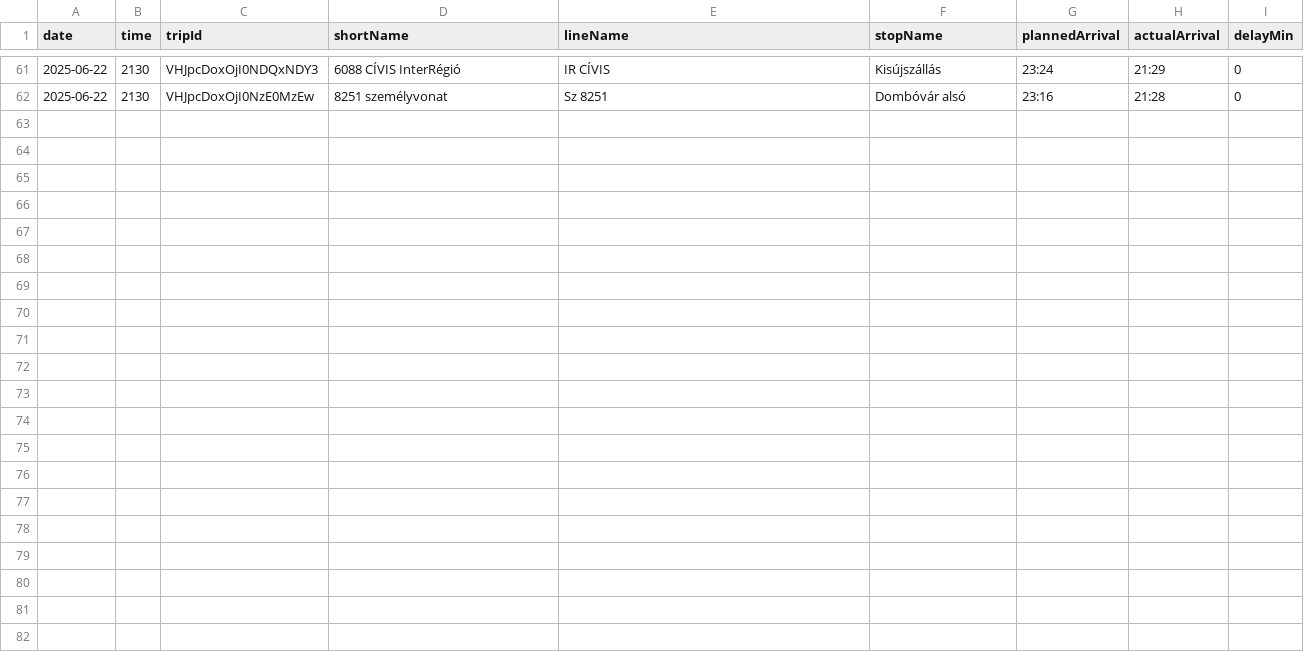
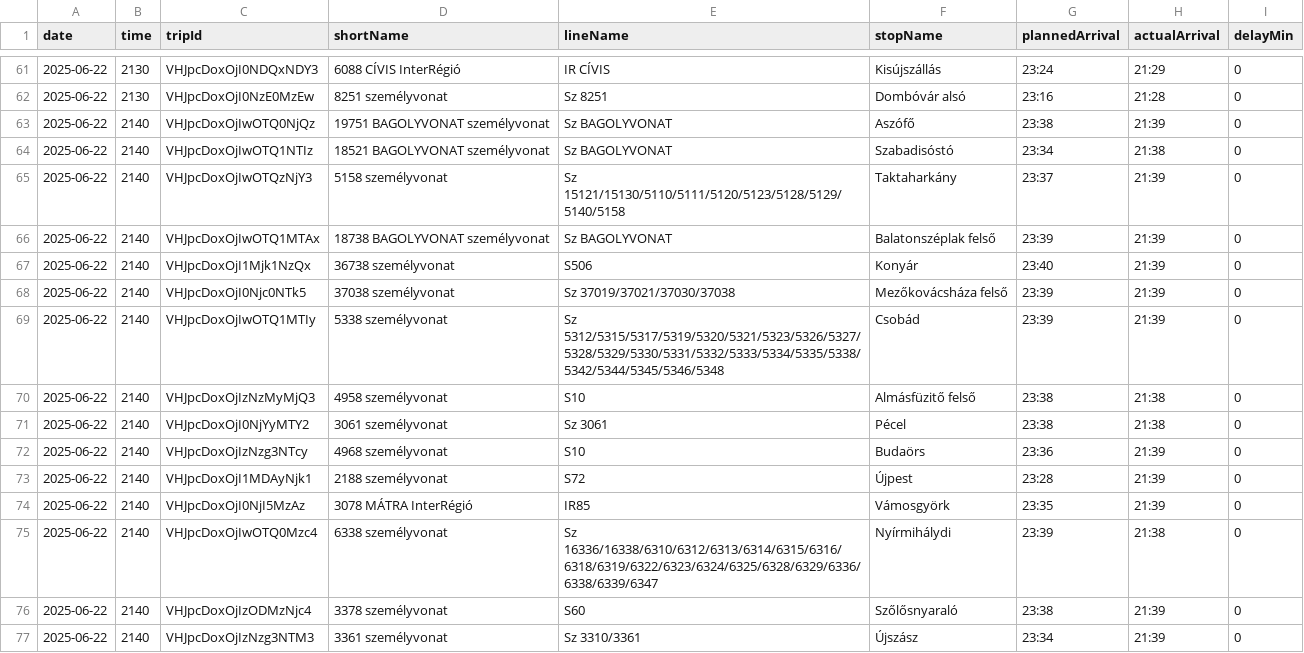
Before and after one commit to kubsubs/vonatkeses, a CSV file: arrivals.csv, drawn as a sheet; only a part is shown, gaps mark what is left out; the diff names each change by its address in the sheet, - before the commit and + after, or states it on an @@ line.

```diff
--- a/arrivals.csv
+++ b/arrivals.csv
+row 63: 2025-06-22 | 2140 | VHJpcDoxOjIwOTQ0NjQz | 19751 BAGOLYVONAT személyvonat | Sz BAGOLYVONAT | Aszófő | 23:38 | 21:39 | 0
+row 64: 2025-06-22 | 2140 | VHJpcDoxOjIwOTQ1NTIz | 18521 BAGOLYVONAT személyvonat | Sz BAGOLYVONAT | Szabadisóstó | 23:34 | 21:38 | 0
+row 65: 2025-06-22 | 2140 | VHJpcDoxOjIwOTQzNjY3 | 5158 személyvonat | Sz 15121/15130/5110/5111/5120/5123/5128/5129/5140/5158 | Taktaharkány | 23:37 | 21:39 | 0
+row 66: 2025-06-22 | 2140 | VHJpcDoxOjIwOTQ1MTAx | 18738 BAGOLYVONAT személyvonat | Sz BAGOLYVONAT | Balatonszéplak felső | 23:39 | 21:39 | 0
+row 67: 2025-06-22 | 2140 | VHJpcDoxOjI1Mjk1NzQx | 36738 személyvonat | S506 | Konyár | 23:40 | 21:39 | 0
+row 68: 2025-06-22 | 2140 | VHJpcDoxOjI0Njc0NTk5 | 37038 személyvonat | Sz 37019/37021/37030/37038 | Mezőkovácsháza felső | 23:39 | 21:39 | 0
+row 69: 2025-06-22 | 2140 | VHJpcDoxOjIwOTQ1MTIy | 5338 személyvonat | Sz 5312/5315/5317/5319/5320/5321/5323/5326/5327/5328/5329/5330/5331/5332/5333/5334/5335/5338/5342/5344/5345/5346/5348 | Csobád | 23:39 | 21:39 | 0
+row 70: 2025-06-22 | 2140 | VHJpcDoxOjIzNzMyMjQ3 | 4958 személyvonat | S10 | Almásfüzitő felső | 23:38 | 21:38 | 0
+row 71: 2025-06-22 | 2140 | VHJpcDoxOjI0NjYyMTY2 | 3061 személyvonat | Sz 3061 | Pécel | 23:38 | 21:38 | 0
+row 72: 2025-06-22 | 2140 | VHJpcDoxOjIzNzg3NTcy | 4968 személyvonat | S10 | Budaörs | 23:36 | 21:39 | 0
+row 73: 2025-06-22 | 2140 | VHJpcDoxOjI1MDAyNjk1 | 2188 személyvonat | S72 | Újpest | 23:28 | 21:39 | 0
+row 74: 2025-06-22 | 2140 | VHJpcDoxOjI0NjI5MzAz | 3078 MÁTRA InterRégió | IR85 | Vámosgyörk | 23:35 | 21:39 | 0
+row 75: 2025-06-22 | 2140 | VHJpcDoxOjIwOTQ0Mzc4 | 6338 személyvonat | Sz 16336/16338/6310/6312/6313/6314/6315/6316/6318/6319/6322/6323/6324/6325/6328/6329/6336/6338/6339/6347 | Nyírmihálydi | 23:39 | 21:38 | 0
+row 76: 2025-06-22 | 2140 | VHJpcDoxOjIzODMzNjc4 | 3378 személyvonat | S60 | Szőlősnyaraló | 23:38 | 21:39 | 0
+row 77: 2025-06-22 | 2140 | VHJpcDoxOjIzNzg3NTM3 | 3361 személyvonat | Sz 3310/3361 | Újszász | 23:34 | 21:39 | 0
```
Also changed, not shown: 3 other files.
